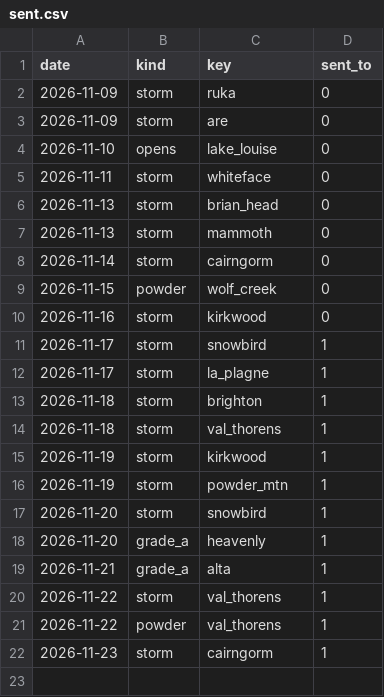
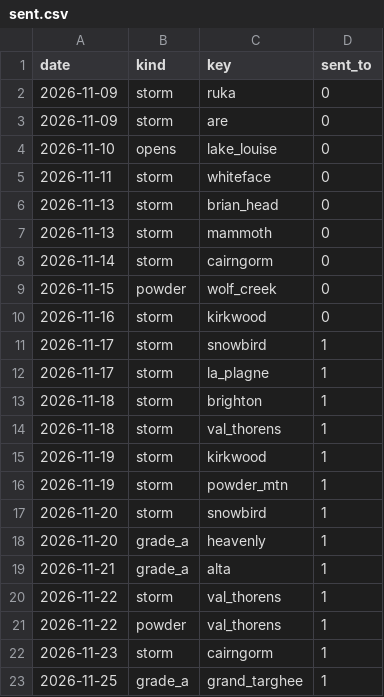
Before and after one commit to lpfitzgerald98-star/ski-conditions, a CSV file: logs/push/sent.csv, drawn as a sheet.

```diff
--- a/logs/push/sent.csv
+++ b/logs/push/sent.csv
@@ -22 +22,2 @@ date,kind,key,sent_to
 2026-11-23,storm,cairngorm,1
+2026-11-25,grade_a,grand_targhee,1
```
